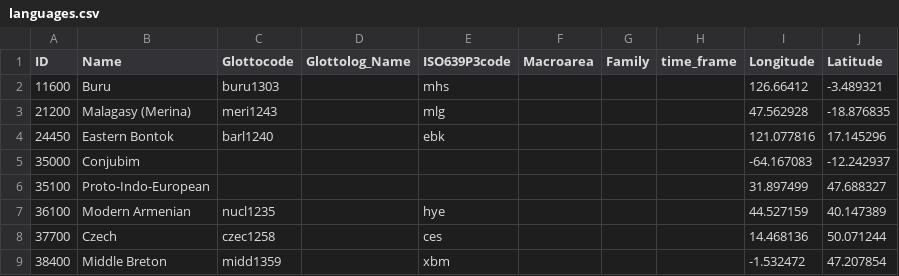
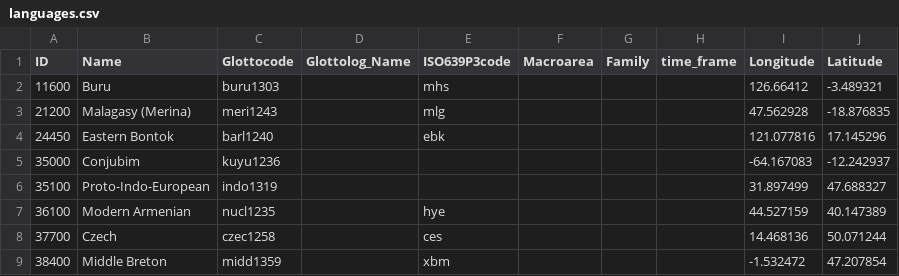
Before and after one commit to lexibank/diacl, a CSV file: etc/languages.csv, drawn as a sheet; only a part is shown.

Commit message:
Update languages.csv

```diff
--- a/etc/languages.csv
+++ b/etc/languages.csv
@@ -4,4 +4,4 @@ ID,Name,Glottocode,Glottolog_Name,ISO639P3code,Macroarea,Family,time_frame,Longi
 24450,Eastern Bontok,barl1240,,ebk,,,,121.077816,17.145296
-35000,Conjubim,,,,,,,-64.167083,-12.242937
-35100,Proto-Indo-European,,,,,,,31.897499,47.688327
+35000,Conjubim,kuyu1236,,,,,,-64.167083,-12.242937
+35100,Proto-Indo-European,indo1319,,,,,,31.897499,47.688327
 36100,Modern Armenian,nucl1235,,hye,,,,44.527159,40.147389
```
